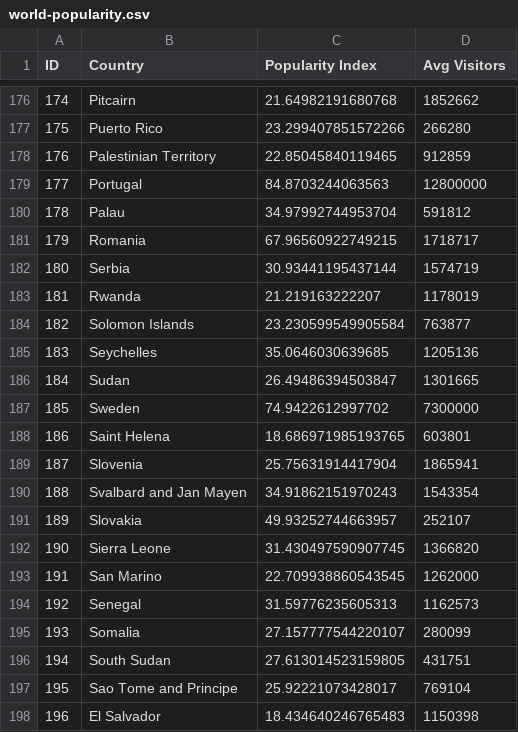
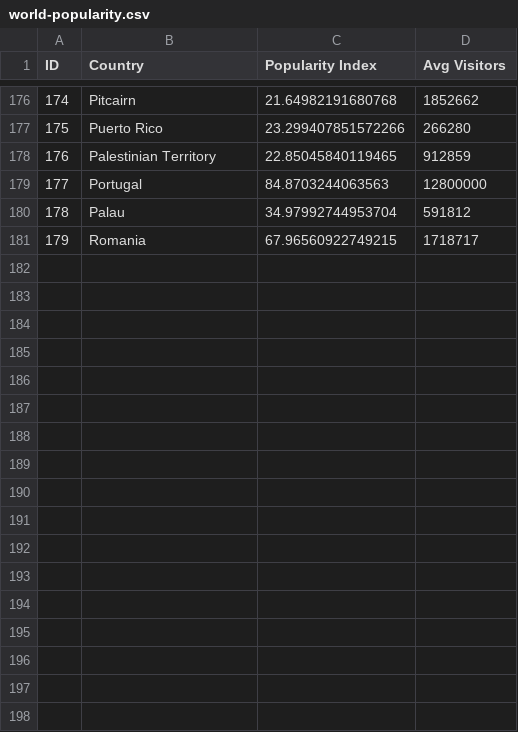
Before and after one commit to abdullahdarofficial/AI-Travel-Recommender, a CSV file: world-popularity.csv, drawn as a sheet; only a part is shown, gaps mark what is left out; the diff names each change by its address in the sheet, - before the commit and + after, or states it on an @@ line.

Commit message:
Files updated successfully.

```diff
--- a/world-popularity.csv
+++ b/world-popularity.csv
-row 182: 180 | Serbia | 30.93441195437144 | 1574719
-row 183: 181 | Rwanda | 21.219163222207 | 1178019
-row 184: 182 | Solomon Islands | 23.230599549905584 | 763877
-row 185: 183 | Seychelles | 35.0646030639685 | 1205136
-row 186: 184 | Sudan | 26.49486394503847 | 1301665
-row 187: 185 | Sweden | 74.9422612997702 | 7300000
-row 188: 186 | Saint Helena | 18.686971985193765 | 603801
-row 189: 187 | Slovenia | 25.75631914417904 | 1865941
-row 190: 188 | Svalbard and Jan Mayen | 34.91862151970243 | 1543354
-row 191: 189 | Slovakia | 49.93252744663957 | 252107
-row 192: 190 | Sierra Leone | 31.430497590907745 | 1366820
-row 193: 191 | San Marino | 22.709938860543545 | 1262000
-row 194: 192 | Senegal | 31.59776235605313 | 1162573
-row 195: 193 | Somalia | 27.157777544220107 | 280099
-row 196: 194 | South Sudan | 27.613014523159805 | 431751
-row 197: 195 | Sao Tome and Principe | 25.92221073428017 | 769104
-row 198: 196 | El Salvador | 18.434640246765483 | 1150398
```
